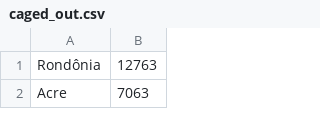
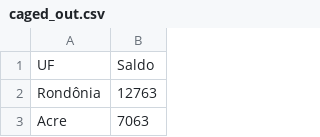
Before and after one commit to pedro23moura/TCC, a CSV file: caged_out.csv, drawn as a sheet; only a part is shown.

Commit message:
Update caged_out.csv

```diff
--- a/caged_out.csv
+++ b/caged_out.csv
@@ -1 +1,2 @@
+UF,Saldo
 Rondônia,12763
```
